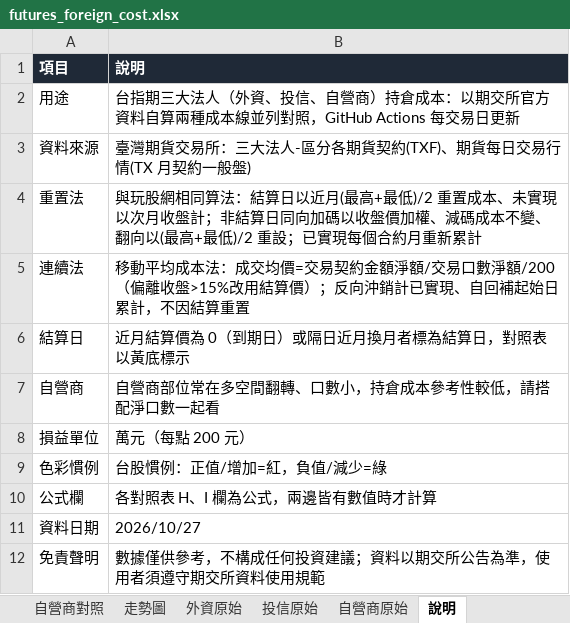
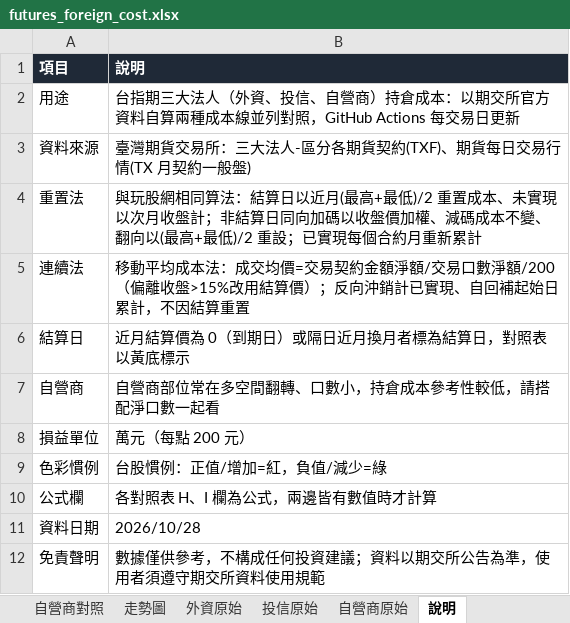
Before and after one commit to mywu-cloud/futures, an Excel workbook: data/futures_foreign_cost.xlsx, sheet 說明, drawn as a sheet; values as stored, in another font and other column widths than the file's, no borders; the diff names each change by its address in the sheet, - before the commit and + after, or states it on an @@ line.

```diff
--- a/data/futures_foreign_cost.xlsx (sheet 說明)
+++ b/data/futures_foreign_cost.xlsx (sheet 說明)
-B11 (說明): 2026/10/27
+B11 (說明): 2026/10/28
```
Also changed, not shown: sheet 自營商原始, sheet 投信原始, sheet 外資原始, sheet 自營商對照, sheet 投信對照, sheet 外資對照, charts or pictures, 7 other files.
